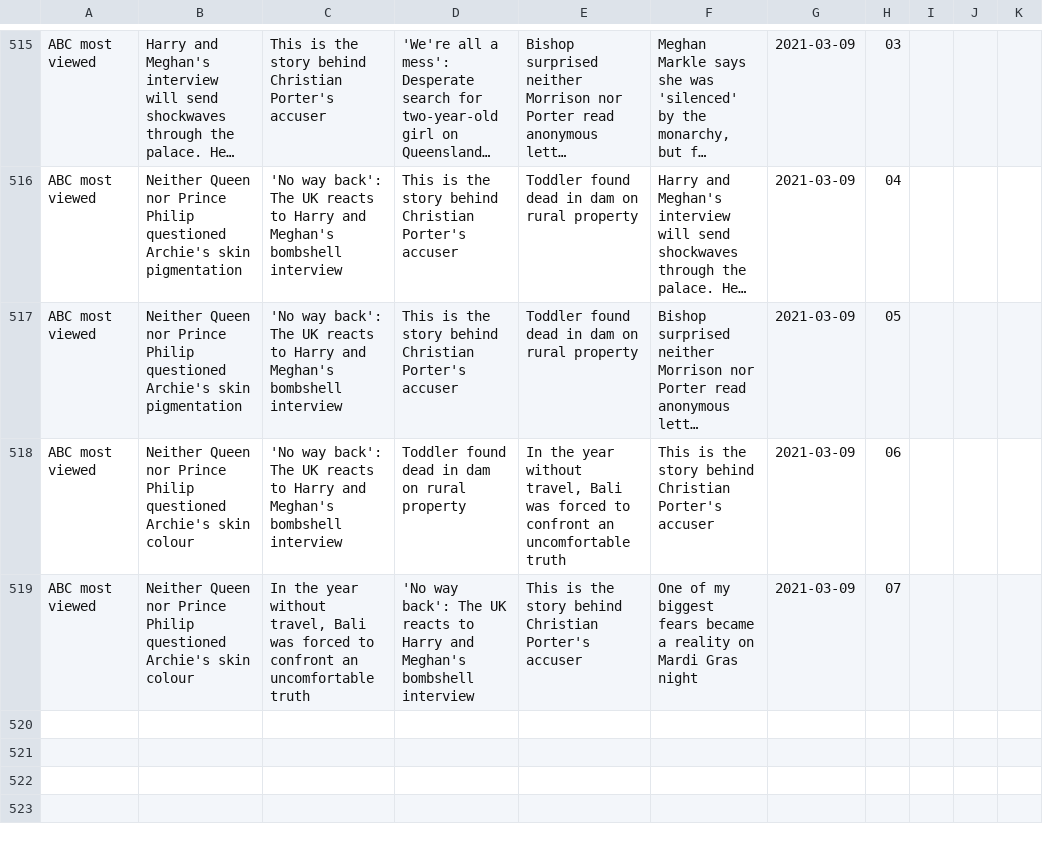
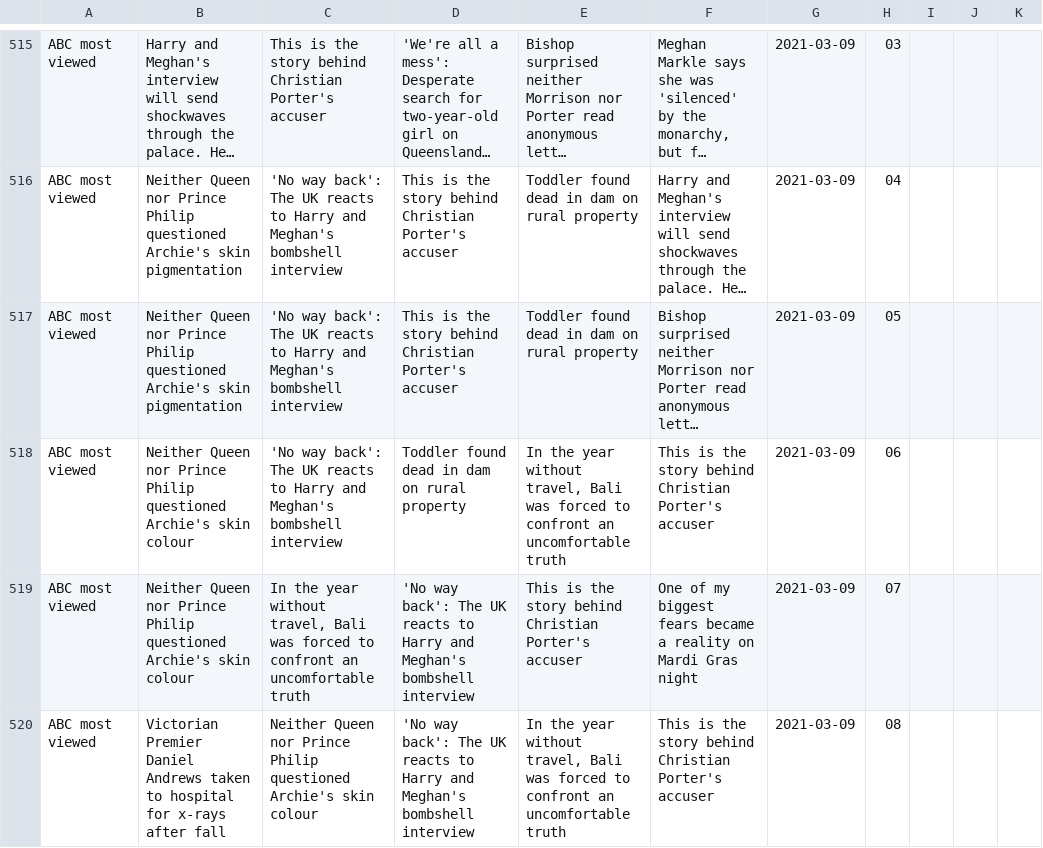
Before and after one commit to joshnicholas/trends, a CSV file: data/abc_pop.csv, drawn as a sheet; only a part is shown, gaps mark what is left out; long unchanged cells end in …; the diff names each change by its address in the sheet, - before the commit and + after, or states it on an @@ line.

Commit message:
Latest data: Mon Mar  8 22:36:45 UTC 2021

```diff
--- a/data/abc_pop.csv
+++ b/data/abc_pop.csv
+row 520: ABC most viewed | Victorian Premier Daniel Andrews taken to hospital for x-rays after fall | Neither Queen nor Prince Philip questioned Archie's skin colour | 'No way back': The UK reacts to Harry and Meghan's bombshell interview | In the year without travel, Bali was forced to confront an uncomfortable truth | This is the story behind Christian Porter's accuser | 2021-03-09 | 08
```
